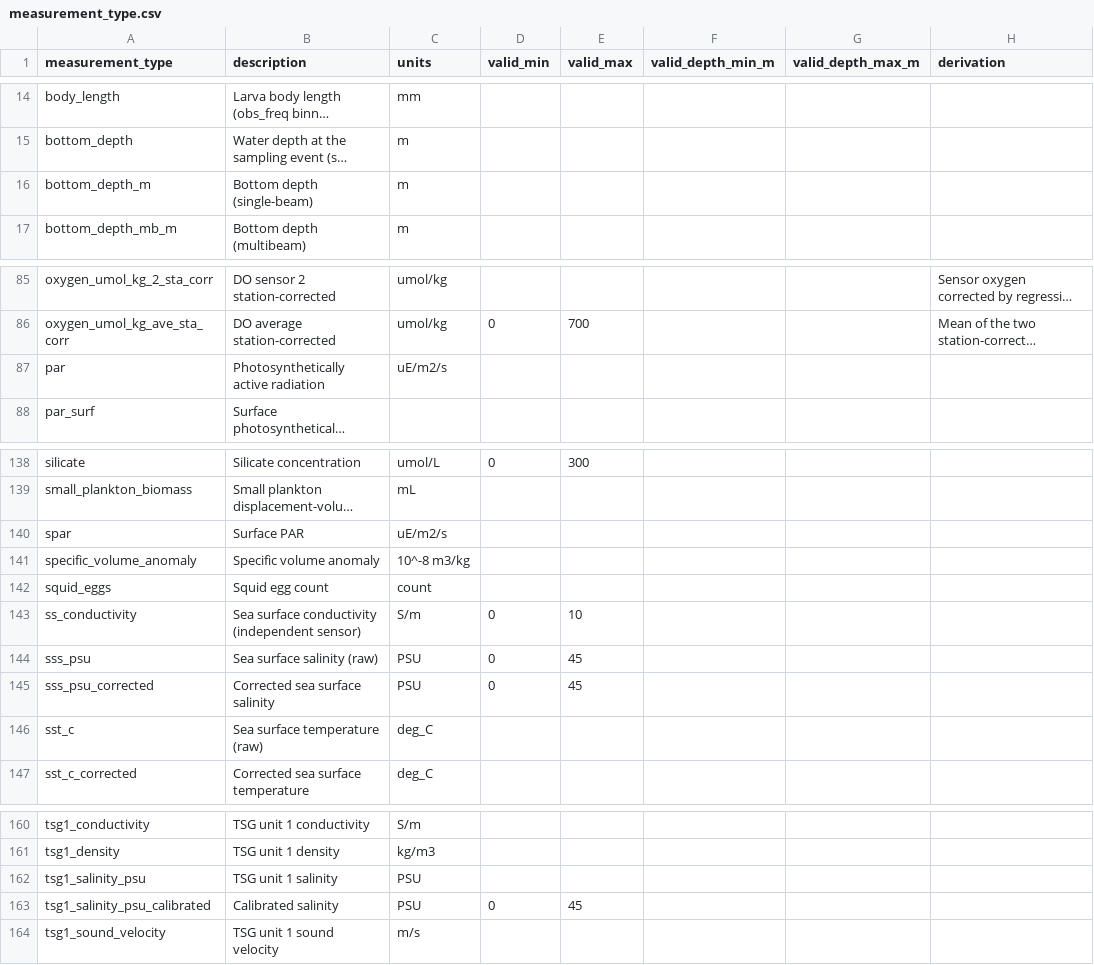
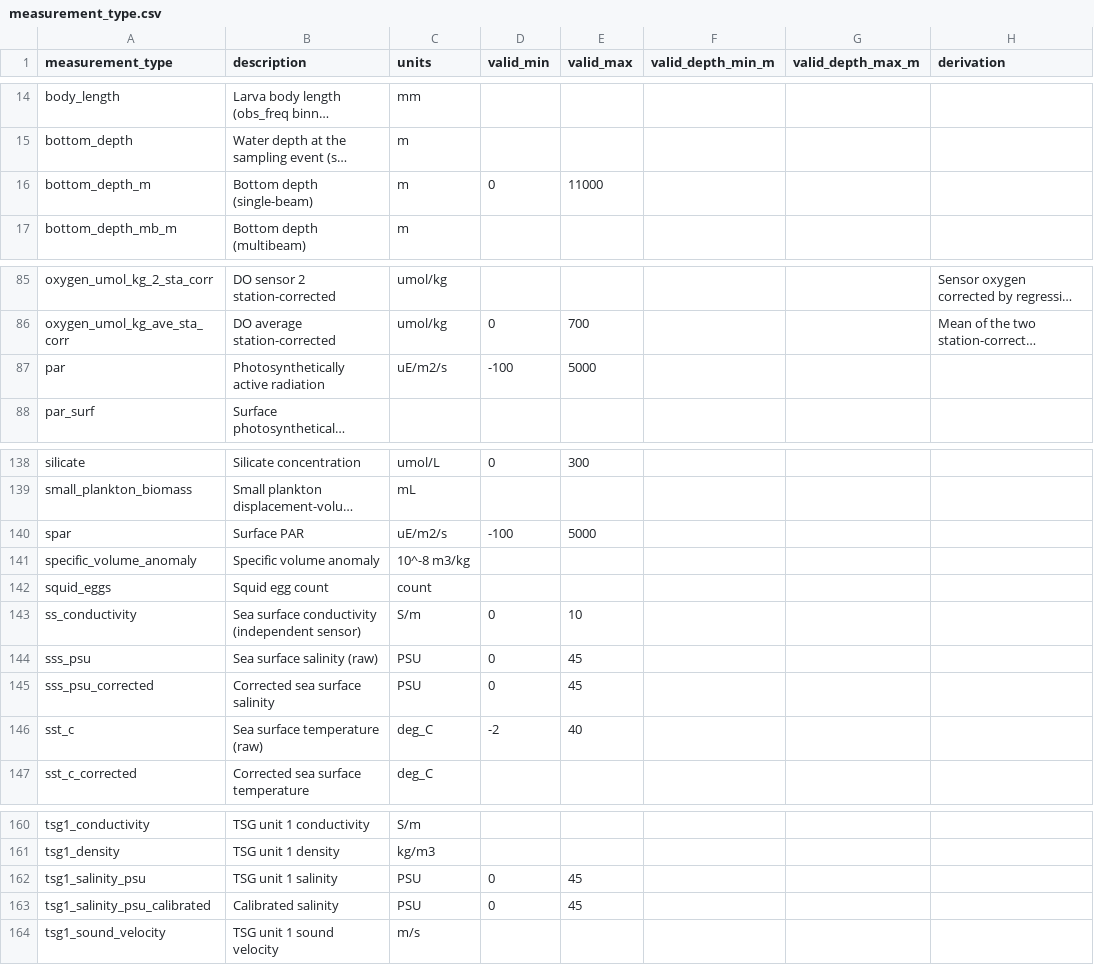
Before and after one commit to CalCOFI/workflows, a CSV file: metadata/measurement_type.csv, drawn as a sheet; only a part is shown, gaps mark what is left out; long unchanged cells end in …; the diff covers the shown part only; the diff names each change by its address in the sheet, - before the commit and + after, or states it on an @@ line.

```diff
--- a/metadata/measurement_type.csv
+++ b/metadata/measurement_type.csv
-D16 (valid_min): (empty)
+D16 (valid_min): 0
-E16 (valid_max): (empty)
+E16 (valid_max): 11000
-D87 (valid_min): (empty)
+D87 (valid_min): -100
-E87 (valid_max): (empty)
+E87 (valid_max): 5000
-D140 (valid_min): (empty)
+D140 (valid_min): -100
-E140 (valid_max): (empty)
+E140 (valid_max): 5000
-D146 (valid_min): (empty)
+D146 (valid_min): -2
-E146 (valid_max): (empty)
+E146 (valid_max): 40
-D162 (valid_min): (empty)
+D162 (valid_min): 0
-E162 (valid_max): (empty)
+E162 (valid_max): 45
```
Also changed, not shown: 1 edited cell elsewhere in this file, 4 other files.
